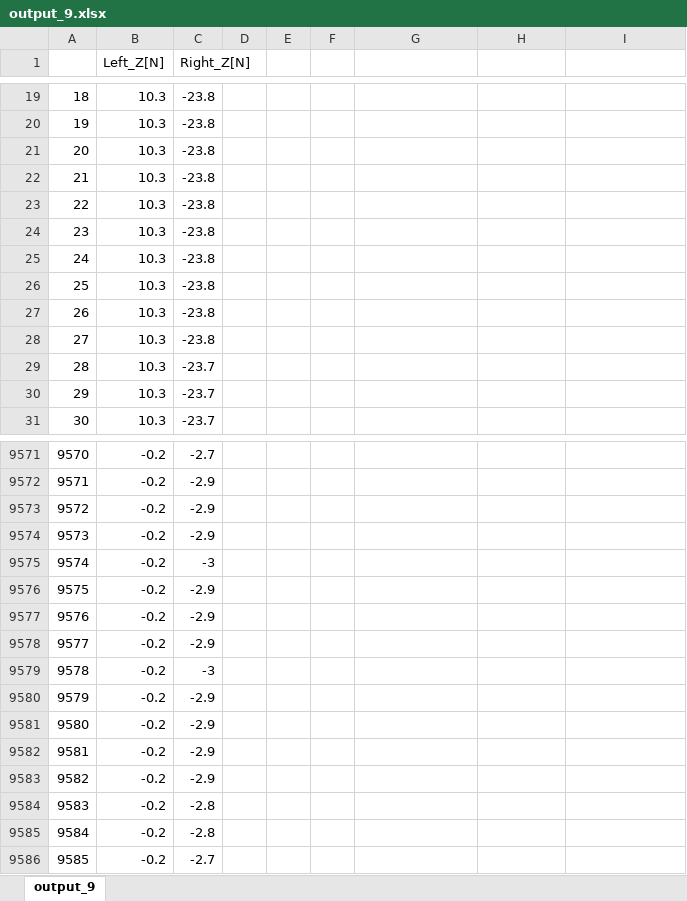
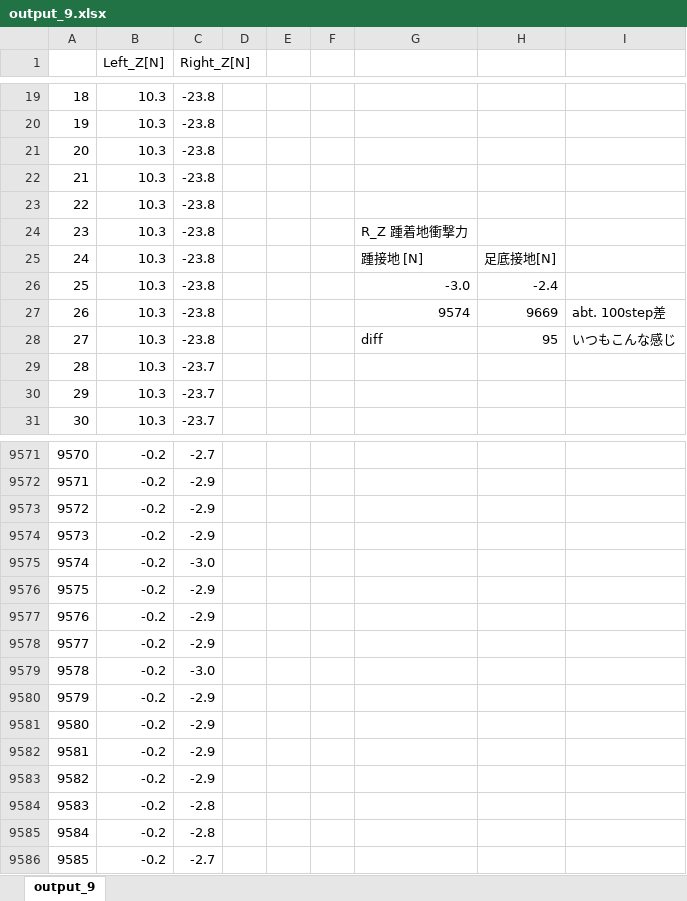
Before and after one commit to Yusuke-Yamasaki-555/force_plate, an Excel workbook: ExpLogs/251124_1800/HeelStrike/output_9.xlsx, sheet output_9, drawn as a sheet; only a part is shown, gaps mark what is left out; values as stored, in another font and other column widths than the file's, no borders; charts and pictures not drawn; the diff names each change by its address in the sheet, - before the commit and + after, or states it on an @@ line.

```diff
--- a/ExpLogs/251124_1800/HeelStrike/output_9.xlsx (sheet output_9)
+++ b/ExpLogs/251124_1800/HeelStrike/output_9.xlsx (sheet output_9)
-G24: (empty)
+G24: R_Z 踵着地衝撃力
-G25: (empty)
+G25: 踵接地 [N]
-H25: (empty)
+H25: 足底接地[N]
-G26: (empty)
+G26: -3.0
-H26: (empty)
+H26: -2.4
-G27: (empty)
+G27: 9574
-H27: (empty)
+H27: 9669
-I27: (empty)
+I27: abt. 100step差
-G28: (empty)
+G28: diff
-H28: (empty)
+H28: 95
-I28: (empty)
+I28: いつもこんな感じ
-C9575 (Right_Z[N]): -3
+C9575 (Right_Z[N]): -3.0
-C9579 (Right_Z[N]): -3
+C9579 (Right_Z[N]): -3.0
```
Also changed, not shown: charts or pictures, ExpLogs/251124_1800/HeelStrike/output_3.xlsx, ExpLogs/251124_1800/HeelStrike/output_5.xlsx, 8 other files.
